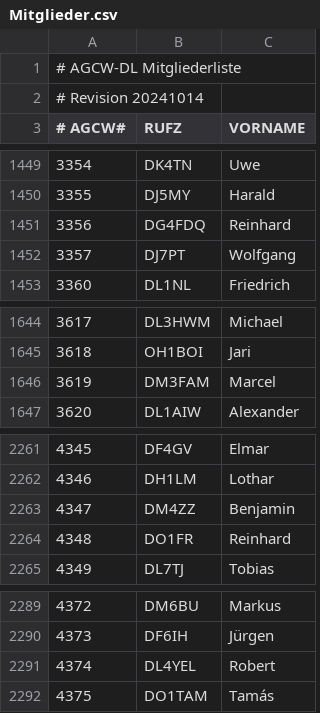
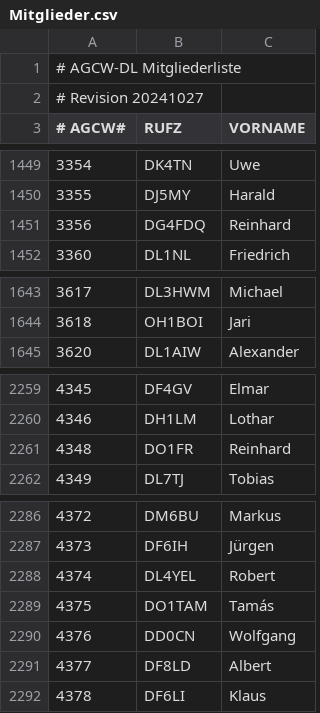
Before and after one commit to bjornekelund/dxlog, a CSV file: agcw/Mitglieder.csv, drawn as a sheet; only a part is shown, gaps mark what is left out.

```diff
--- a/agcw/Mitglieder.csv
+++ b/agcw/Mitglieder.csv
@@ -1,3 +1,3 @@
 # AGCW-DL Mitgliederliste;;
-# Revision 20241014;;
+# Revision 20241027;;
 # AGCW#;RUFZ;VORNAME
@@ -1451,3 +1451,2 @@
 3356;DG4FDQ;Reinhard
-3357;DJ7PT;Wolfgang
 3360;DL1NL;Friedrich
@@ -1645,3 +1644,2 @@
 3618;OH1BOI;Jari
-3619;DM3FAM;Marcel
 3620;DL1AIW;Alexander
@@ -2262,3 +2260,2 @@
 4346;DH1LM;Lothar
-4347;DM4ZZ;Benjamin
 4348;DO1FR;Reinhard
@@ -2292 +2289,4 @@
 4375;DO1TAM;Tamás
+4376;DD0CN;Wolfgang
+4377;DF8LD;Albert
+4378;DF6LI;Klaus
```
Also changed, not shown: 24 other files.
